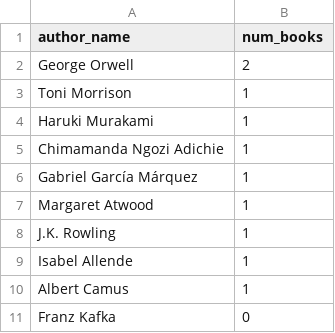
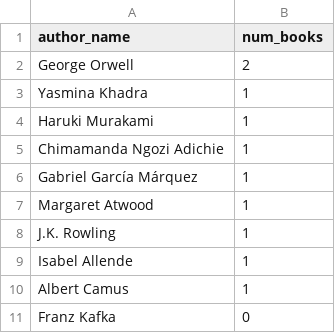
Before and after one commit to Aboudlal/datafun-05-sql-project, a CSV file: out_query_group_by.csv, drawn as a sheet.

```diff
--- a/out_query_group_by.csv
+++ b/out_query_group_by.csv
@@ -2,3 +2,3 @@ author_name,num_books
 George Orwell,2
-Toni Morrison,1
+Yasmina Khadra,1
 Haruki Murakami,1
```
Also changed, not shown: out_query_filter.csv, out_query_join.csv, 6 other files.
